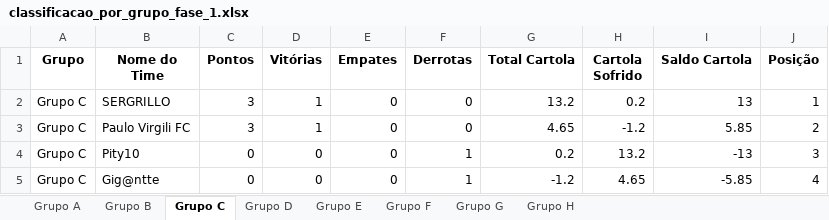
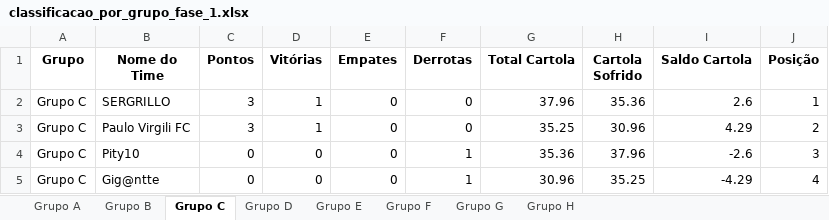
Before and after one commit to FernandoBC23/cartola_fbc_2_turno, an Excel workbook: libertadores/datasets_liberta/classificacao_por_grupo_fase_1.xlsx, sheet Grupo C, drawn as a sheet; values as stored, in another font and other column widths than the file's, no borders; the diff names each change by its address in the sheet, - before the commit and + after, or states it on an @@ line.

```diff
--- a/libertadores/datasets_liberta/classificacao_por_grupo_fase_1.xlsx (sheet Grupo C)
+++ b/libertadores/datasets_liberta/classificacao_por_grupo_fase_1.xlsx (sheet Grupo C)
-G2 (Total Cartola): 13.2
+G2 (Total Cartola): 37.96
-H2 (Cartola Sofrido): 0.2
+H2 (Cartola Sofrido): 35.36
-I2 (Saldo Cartola): 13
+I2 (Saldo Cartola): 2.6
-G3 (Total Cartola): 4.65
+G3 (Total Cartola): 35.25
-H3 (Cartola Sofrido): -1.2
+H3 (Cartola Sofrido): 30.96
-I3 (Saldo Cartola): 5.85
+I3 (Saldo Cartola): 4.29
-G4 (Total Cartola): 0.2
+G4 (Total Cartola): 35.36
-H4 (Cartola Sofrido): 13.2
+H4 (Cartola Sofrido): 37.96
-I4 (Saldo Cartola): -13
+I4 (Saldo Cartola): -2.6
-G5 (Total Cartola): -1.2
+G5 (Total Cartola): 30.96
-H5 (Cartola Sofrido): 4.65
+H5 (Cartola Sofrido): 35.25
-I5 (Saldo Cartola): -5.85
+I5 (Saldo Cartola): -4.29
```
Also changed, not shown: sheet Grupo D, sheet Grupo E, sheet Grupo H, sheet Grupo B, sheet Grupo G, sheet Grupo F, 1 more sheet, libertadores/datasets_liberta/confrontos_fase_1_libertadores.xlsx, libertadores/datasets_liberta/links_times_cartola_liga_classica.xlsx, 23 other files.
